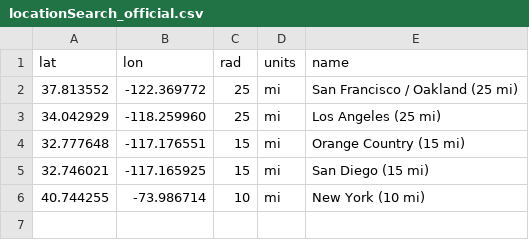
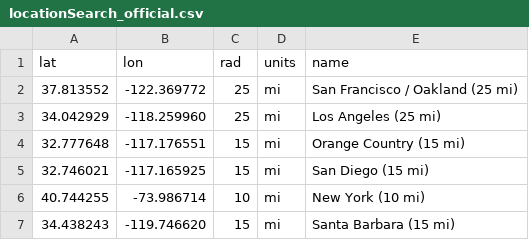
Before and after one commit to ciberkeley/stubhubScrape, a CSV file: data/locationSearch_official.csv, drawn as a sheet; the diff names each change by its address in the sheet, - before the commit and + after, or states it on an @@ line.

```diff
--- a/data/locationSearch_official.csv
+++ b/data/locationSearch_official.csv
+row 7: 34.438243 | -119.746620 | 15 | mi | Santa Barbara (15 mi)
```
Also changed, not shown: data/venueIdSearch_official.csv, 1 other file.
